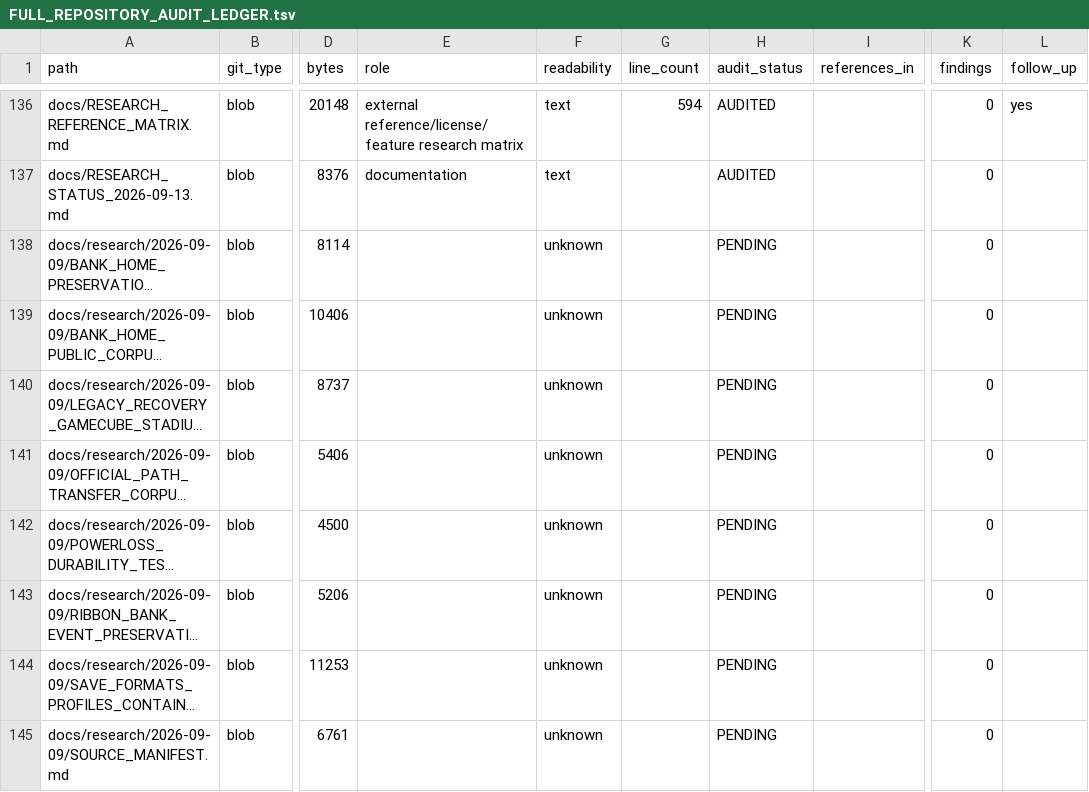
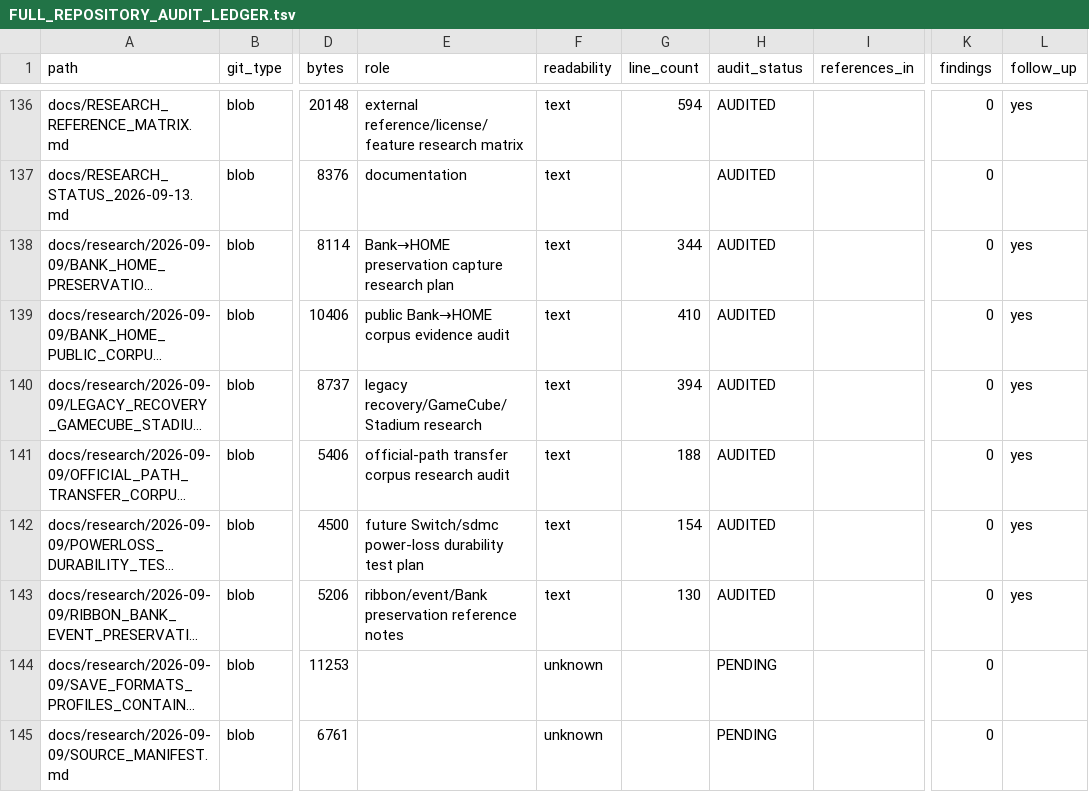
Before and after one commit to GlitchedZeus/PokeBank-NX, a TSV file: docs/FULL_REPOSITORY_AUDIT_LEDGER.tsv, drawn as a sheet; only a part is shown, gaps mark what is left out; long unchanged cells end in …; the diff names each change by its address in the sheet, - before the commit and + after, or states it on an @@ line.

Commit message:
audit: complete preservation research tranche

```diff
--- a/docs/FULL_REPOSITORY_AUDIT_LEDGER.tsv
+++ b/docs/FULL_REPOSITORY_AUDIT_LEDGER.tsv
-E138 (role): (empty)
+E138 (role): Bank→HOME preservation capture research plan
-F138:F143 (readability): unknown
+F138:F143 (readability): text
-G138 (line_count): (empty)
+G138 (line_count): 344
-H138:H143 (audit_status): PENDING
+H138:H143 (audit_status): AUDITED
-L138:L143 (follow_up): (empty)
+L138:L143 (follow_up): yes
-E139 (role): (empty)
+E139 (role): public Bank→HOME corpus evidence audit
-G139 (line_count): (empty)
+G139 (line_count): 410
-E140 (role): (empty)
+E140 (role): legacy recovery/GameCube/Stadium research
-G140 (line_count): (empty)
+G140 (line_count): 394
-E141 (role): (empty)
+E141 (role): official-path transfer corpus research audit
-G141 (line_count): (empty)
+G141 (line_count): 188
-E142 (role): (empty)
+E142 (role): future Switch/sdmc power-loss durability test plan
-G142 (line_count): (empty)
+G142 (line_count): 154
-E143 (role): (empty)
+E143 (role): ribbon/event/Bank preservation reference notes
-G143 (line_count): (empty)
+G143 (line_count): 130
```
